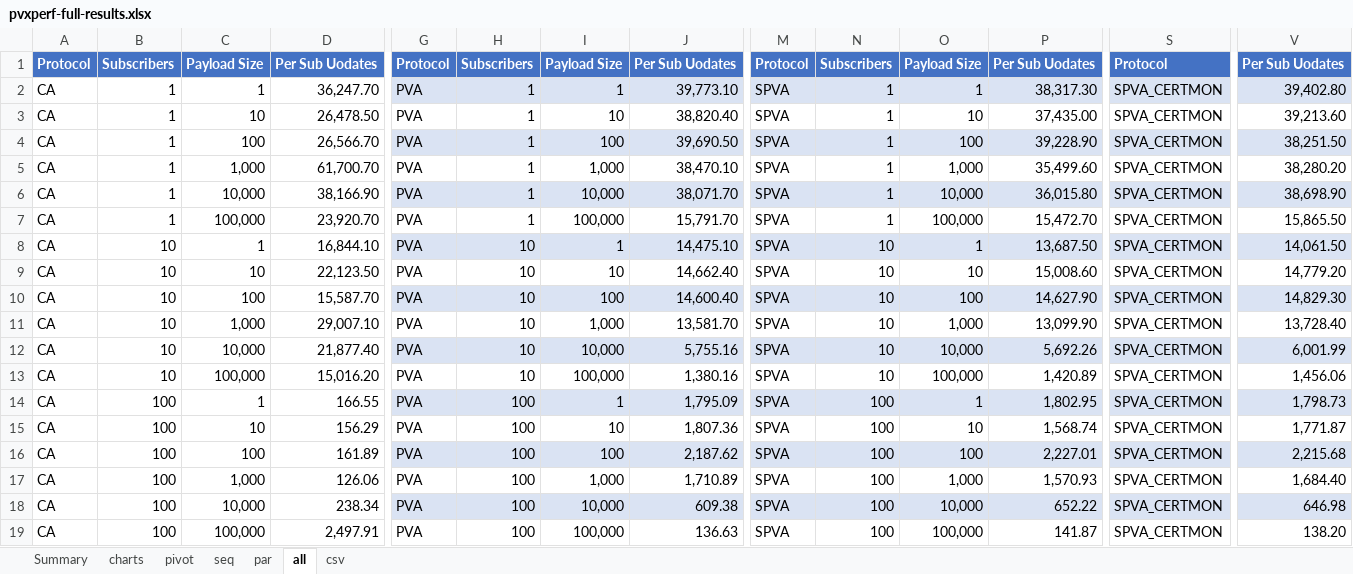
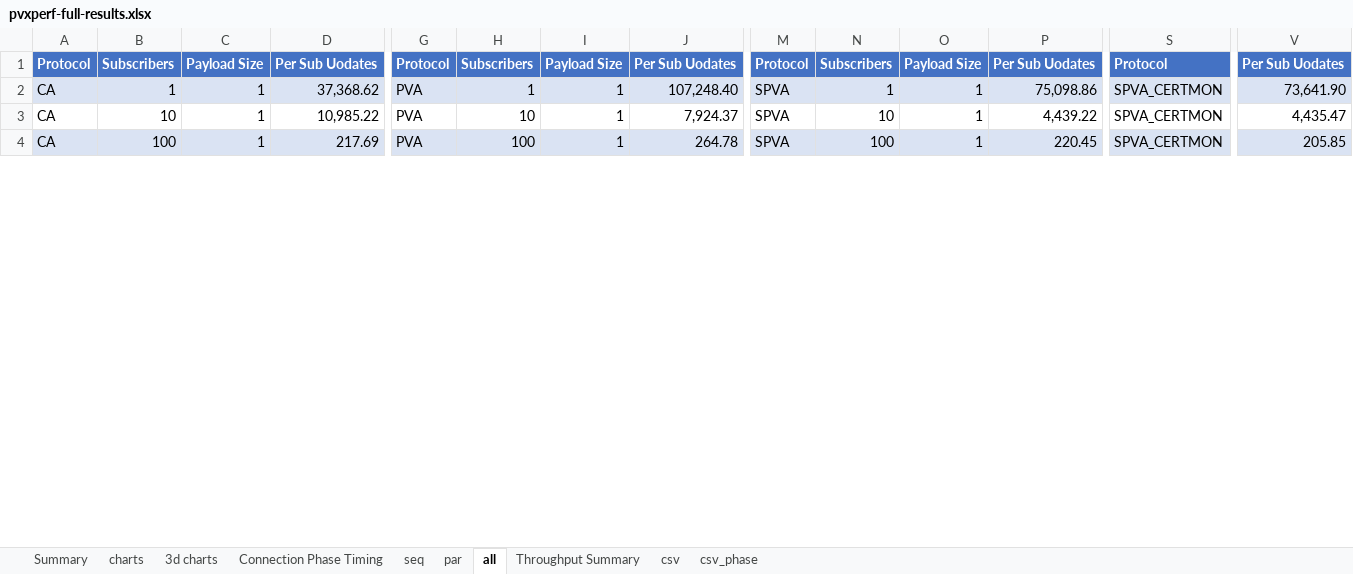
Before and after one commit to slac-epics/pvxs-cms, an Excel workbook: src/tools/pvxperf/pvxperf-full-results.xlsx, sheet all, drawn as a sheet; only a part is shown, gaps mark what is left out; values as stored, in another font and other column widths than the file's, no borders; table styles not drawn; removed rows and columns are numbered as before the commit, all else as after; rows hold the shown columns only; the diff covers the shown part only; the diff names each change by its address in the sheet, - before the commit and + after, or states it on an @@ line.

```diff
--- a/src/tools/pvxperf/pvxperf-full-results.xlsx (sheet all)
+++ b/src/tools/pvxperf/pvxperf-full-results.xlsx (sheet all)
-sheet tab: pivot
+sheet tab: 3d charts
+sheet tab: Connection Phase Timing
+sheet tab: Throughput Summary
+sheet tab: csv_phase
-A2:D2 fill: none
+A2:D2 fill: #DAE3F3
-D2: 36,247.70
+D2: 37,368.62
-J2: 39,773.10
+J2: 107,248.40
-P2: 38,317.30
+P2: 75,098.86
-V2: 39,402.80
+V2: 73,641.90
-row 3: CA | 1 | 10 | 26,478.50 | PVA | 1 | 10 | 38,820.40 | SPVA | 1 | 10 | 37,435.00 | SPVA_CERTMON | 39,213.60
-row 4: CA | 1 | 100 | 26,566.70 | PVA | 1 | 100 | 39,690.50 | SPVA | 1 | 100 | 39,228.90 | SPVA_CERTMON | 38,251.50
-row 5: CA | 1 | 1,000 | 61,700.70 | PVA | 1 | 1,000 | 38,470.10 | SPVA | 1 | 1,000 | 35,499.60 | SPVA_CERTMON | 38,280.20
-row 6: CA | 1 | 10,000 | 38,166.90 | PVA | 1 | 10,000 | 38,071.70 | SPVA | 1 | 10,000 | 36,015.80 | SPVA_CERTMON | 38,698.90
-row 7: CA | 1 | 100,000 | 23,920.70 | PVA | 1 | 100,000 | 15,791.70 | SPVA | 1 | 100,000 | 15,472.70 | SPVA_CERTMON | 15,865.50
-D3: 16,844.10
+D3: 10,985.22
-G3:J3 fill: #DAE3F3
+G3:J3 fill: none
-J3: 14,475.10
+J3: 7,924.37
-M3:P3 fill: #DAE3F3
+M3:P3 fill: none
-P3: 13,687.50
+P3: 4,439.22
-S3:V3 fill: #DAE3F3
+S3:V3 fill: none
-V3: 14,061.50
+V3: 4,435.47
-row 9: CA | 10 | 10 | 22,123.50 | PVA | 10 | 10 | 14,662.40 | SPVA | 10 | 10 | 15,008.60 | SPVA_CERTMON | 14,779.20
-row 10: CA | 10 | 100 | 15,587.70 | PVA | 10 | 100 | 14,600.40 | SPVA | 10 | 100 | 14,627.90 | SPVA_CERTMON | 14,829.30
-row 11: CA | 10 | 1,000 | 29,007.10 | PVA | 10 | 1,000 | 13,581.70 | SPVA | 10 | 1,000 | 13,099.90 | SPVA_CERTMON | 13,728.40
-row 12: CA | 10 | 10,000 | 21,877.40 | PVA | 10 | 10,000 | 5,755.16 | SPVA | 10 | 10,000 | 5,692.26 | SPVA_CERTMON | 6,001.99
-row 13: CA | 10 | 100,000 | 15,016.20 | PVA | 10 | 100,000 | 1,380.16 | SPVA | 10 | 100,000 | 1,420.89 | SPVA_CERTMON | 1,456.06
-A4:D4 fill: none
+A4:D4 fill: #DAE3F3
-D4: 166.55
+D4: 217.69
-J4: 1,795.09
+J4: 264.78
-P4: 1,802.95
+P4: 220.45
-V4: 1,798.73
+V4: 205.85
-row 15: CA | 100 | 10 | 156.29 | PVA | 100 | 10 | 1,807.36 | SPVA | 100 | 10 | 1,568.74 | SPVA_CERTMON | 1,771.87
-row 16: CA | 100 | 100 | 161.89 | PVA | 100 | 100 | 2,187.62 | SPVA | 100 | 100 | 2,227.01 | SPVA_CERTMON | 2,215.68
-row 17: CA | 100 | 1,000 | 126.06 | PVA | 100 | 1,000 | 1,710.89 | SPVA | 100 | 1,000 | 1,570.93 | SPVA_CERTMON | 1,684.40
-row 18: CA | 100 | 10,000 | 238.34 | PVA | 100 | 10,000 | 609.38 | SPVA | 100 | 10,000 | 652.22 | SPVA_CERTMON | 646.98
-row 19: CA | 100 | 100,000 | 2,497.91 | PVA | 100 | 100,000 | 136.63 | SPVA | 100 | 100,000 | 141.87 | SPVA_CERTMON | 138.20
```
Also changed, not shown: 20 added rows, 5 removed rows, 28 edited cells and cell formats elsewhere in this sheet, sheet csv, sheet 3d charts, sheet Summary, sheet seq, sheet par, sheet charts, formulas that keep their value, hidden cells, charts or pictures, 12 other files.
